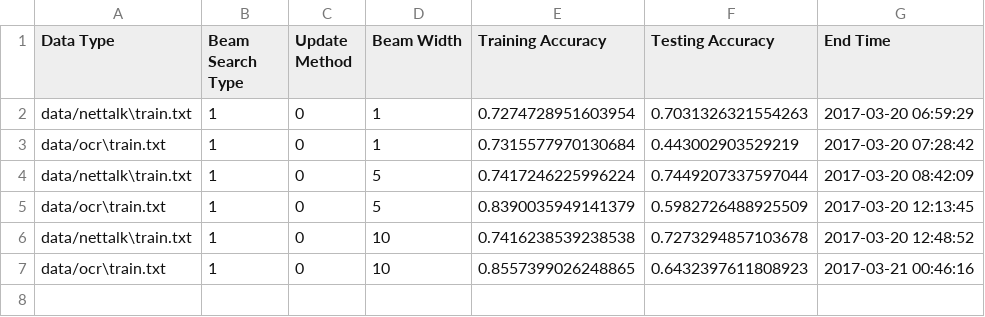
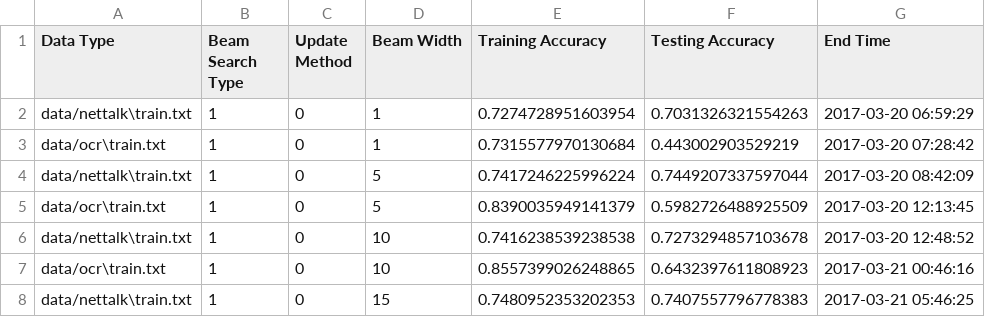
Before and after one commit to lkwbr/structured-prediction, a CSV file: out/reports/report_breadth.csv, drawn as a sheet.

```diff
--- a/out/reports/report_breadth.csv
+++ b/out/reports/report_breadth.csv
@@ -7 +7,2 @@ data/nettalk\train.txt,1,0,10,0.7416238539238538,0.7273294857103678,2017-03-20 1
 data/ocr\train.txt,1,0,10,0.8557399026248865,0.6432397611808923,2017-03-21 00:46:16
+data/nettalk\train.txt,1,0,15,0.7480952353202353,0.7407557796778383,2017-03-21 05:46:25
```
Also changed, not shown: out/reports/report.csv.
